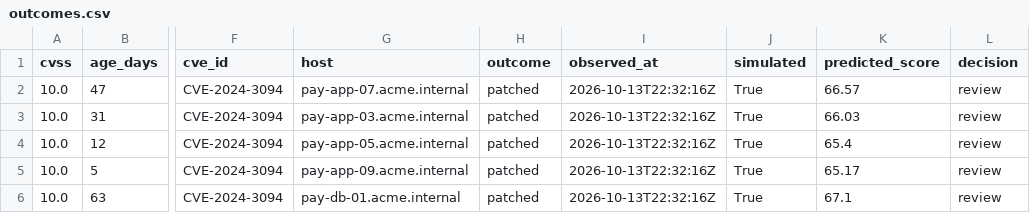
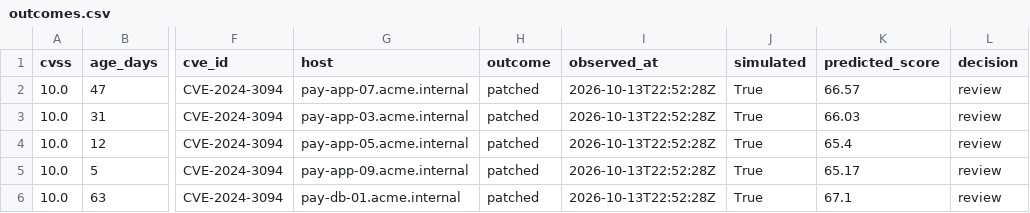
Before and after one commit to svalluru/demojam-agentic-patching, a CSV file: risk_score/training/observed/outcomes.csv, drawn as a sheet; only a part is shown, gaps mark what is left out; the diff names each change by its address in the sheet, - before the commit and + after, or states it on an @@ line.

```diff
--- a/risk_score/training/observed/outcomes.csv
+++ b/risk_score/training/observed/outcomes.csv
-I2:I6 (observed_at): 2026-10-13T22:32:16Z
+I2:I6 (observed_at): 2026-10-13T22:52:28Z
```
Also changed, not shown: 1 other file.
